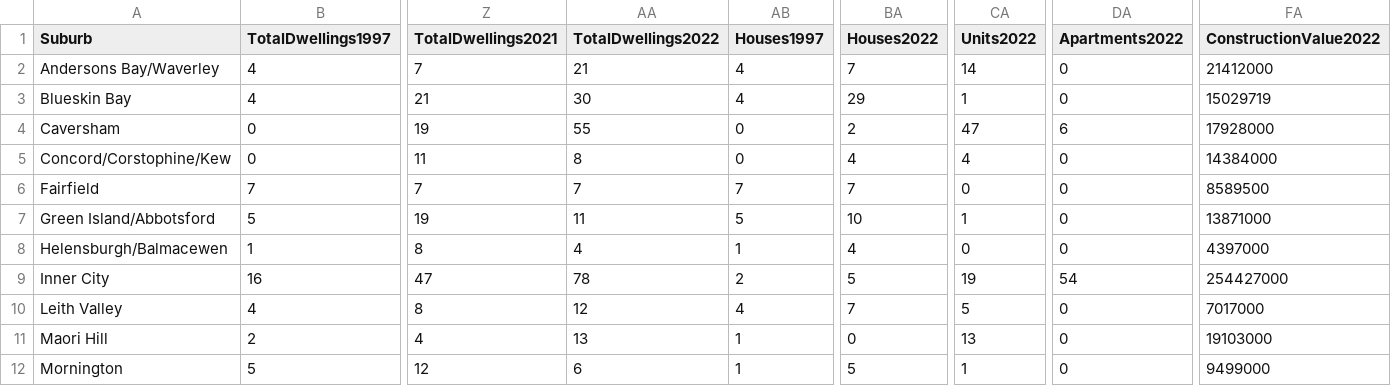
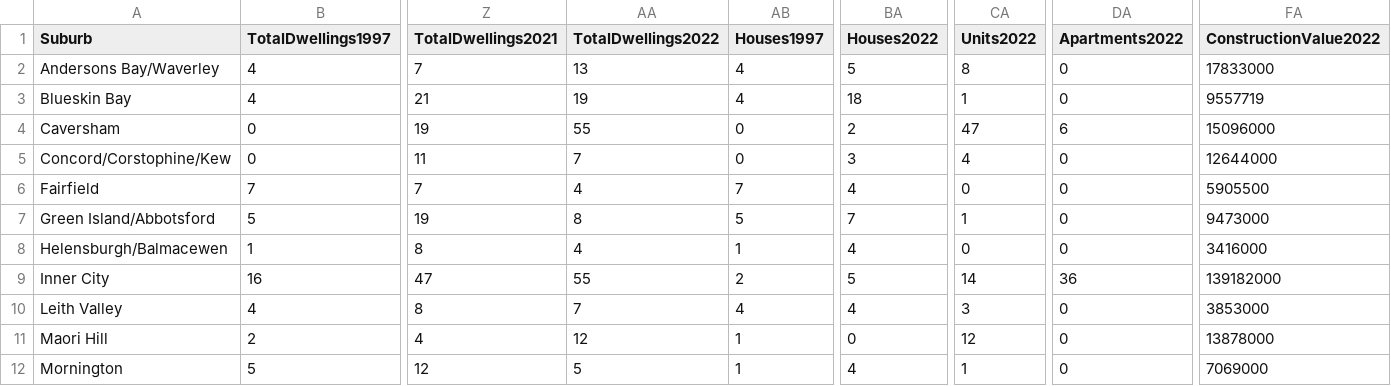
Before and after one commit to dccwebteam-app/PlotlyGraphs, a CSV file: data/SuburbBCDataAnnualbySuburb.csv, drawn as a sheet; only a part is shown, gaps mark what is left out; the diff covers the shown part only; the diff names each change by its address in the sheet, - before the commit and + after, or states it on an @@ line.

```diff
--- a/data/SuburbBCDataAnnualbySuburb.csv
+++ b/data/SuburbBCDataAnnualbySuburb.csv
-AA2 (TotalDwellings2022): 21
+AA2 (TotalDwellings2022): 13
-BA2 (Houses2022): 7
+BA2 (Houses2022): 5
-CA2 (Units2022): 14
+CA2 (Units2022): 8
-FA2 (ConstructionValue2022): 21412000
+FA2 (ConstructionValue2022): 17833000
-AA3 (TotalDwellings2022): 30
+AA3 (TotalDwellings2022): 19
-BA3 (Houses2022): 29
+BA3 (Houses2022): 18
-FA3 (ConstructionValue2022): 15029719
+FA3 (ConstructionValue2022): 9557719
-FA4 (ConstructionValue2022): 17928000
+FA4 (ConstructionValue2022): 15096000
-AA5 (TotalDwellings2022): 8
+AA5 (TotalDwellings2022): 7
-BA5 (Houses2022): 4
+BA5 (Houses2022): 3
-FA5 (ConstructionValue2022): 14384000
+FA5 (ConstructionValue2022): 12644000
-AA6 (TotalDwellings2022): 7
+AA6 (TotalDwellings2022): 4
-BA6 (Houses2022): 7
+BA6 (Houses2022): 4
-FA6 (ConstructionValue2022): 8589500
+FA6 (ConstructionValue2022): 5905500
-AA7 (TotalDwellings2022): 11
+AA7 (TotalDwellings2022): 8
-BA7 (Houses2022): 10
+BA7 (Houses2022): 7
-FA7 (ConstructionValue2022): 13871000
+FA7 (ConstructionValue2022): 9473000
-FA8 (ConstructionValue2022): 4397000
+FA8 (ConstructionValue2022): 3416000
-AA9 (TotalDwellings2022): 78
+AA9 (TotalDwellings2022): 55
-CA9 (Units2022): 19
+CA9 (Units2022): 14
-DA9 (Apartments2022): 54
+DA9 (Apartments2022): 36
-FA9 (ConstructionValue2022): 254427000
+FA9 (ConstructionValue2022): 139182000
-AA10 (TotalDwellings2022): 12
+AA10 (TotalDwellings2022): 7
-BA10 (Houses2022): 7
+BA10 (Houses2022): 4
-CA10 (Units2022): 5
+CA10 (Units2022): 3
-FA10 (ConstructionValue2022): 7017000
+FA10 (ConstructionValue2022): 3853000
-AA11 (TotalDwellings2022): 13
+AA11 (TotalDwellings2022): 12
-CA11 (Units2022): 13
+CA11 (Units2022): 12
-FA11 (ConstructionValue2022): 19103000
+FA11 (ConstructionValue2022): 13878000
-AA12 (TotalDwellings2022): 6
+AA12 (TotalDwellings2022): 5
-BA12 (Houses2022): 5
+BA12 (Houses2022): 4
-FA12 (ConstructionValue2022): 9499000
+FA12 (ConstructionValue2022): 7069000
```
Also changed, not shown: 67 edited cells elsewhere in this file, data/CitywideBCdataMonthly.csv, data/SuburbBCDataAnnualbyYear.csv.
